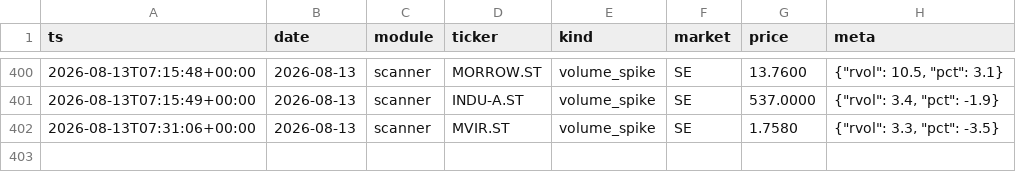
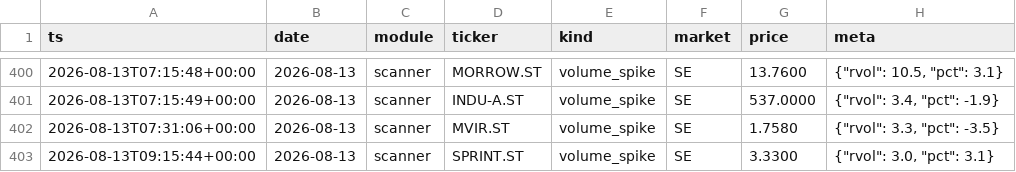
Before and after one commit to Q-stocks/borsvakt, a CSV file: log/alerts.csv, drawn as a sheet; only a part is shown, gaps mark what is left out.

```diff
--- a/log/alerts.csv
+++ b/log/alerts.csv
@@ -402 +402,2 @@ ts,date,module,ticker,kind,market,price,meta
 2026-08-13T07:31:06+00:00,2026-08-13,scanner,MVIR.ST,volume_spike,SE,1.7580,"{""rvol"": 3.3, ""pct"": -3.5}"
+2026-08-13T09:15:44+00:00,2026-08-13,scanner,SPRINT.ST,volume_spike,SE,3.3300,"{""rvol"": 3.0, ""pct"": 3.1}"
```
Also changed, not shown: 1 other file.
